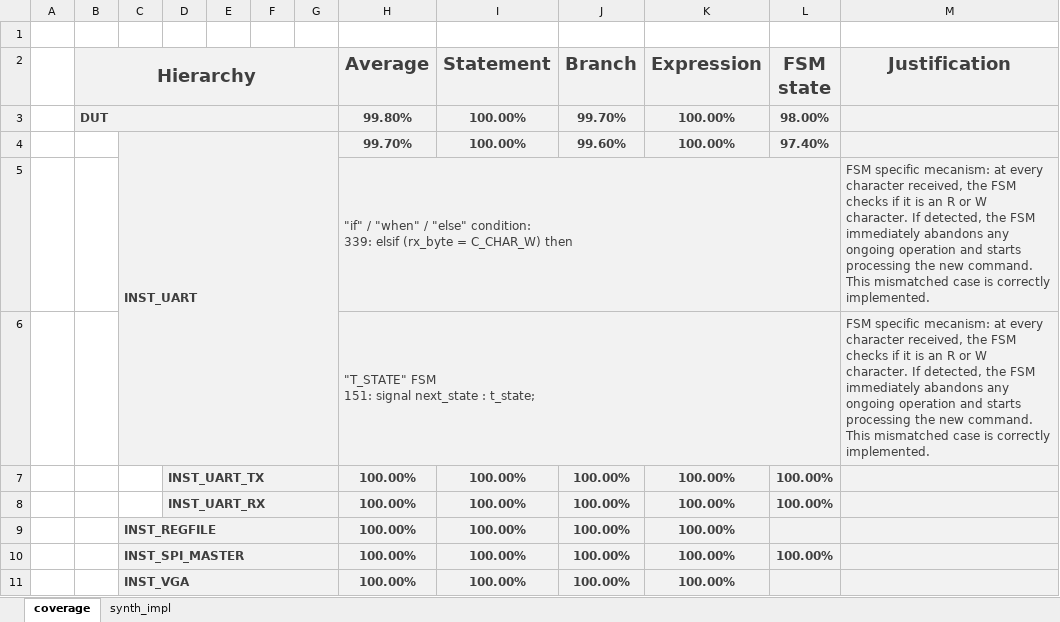
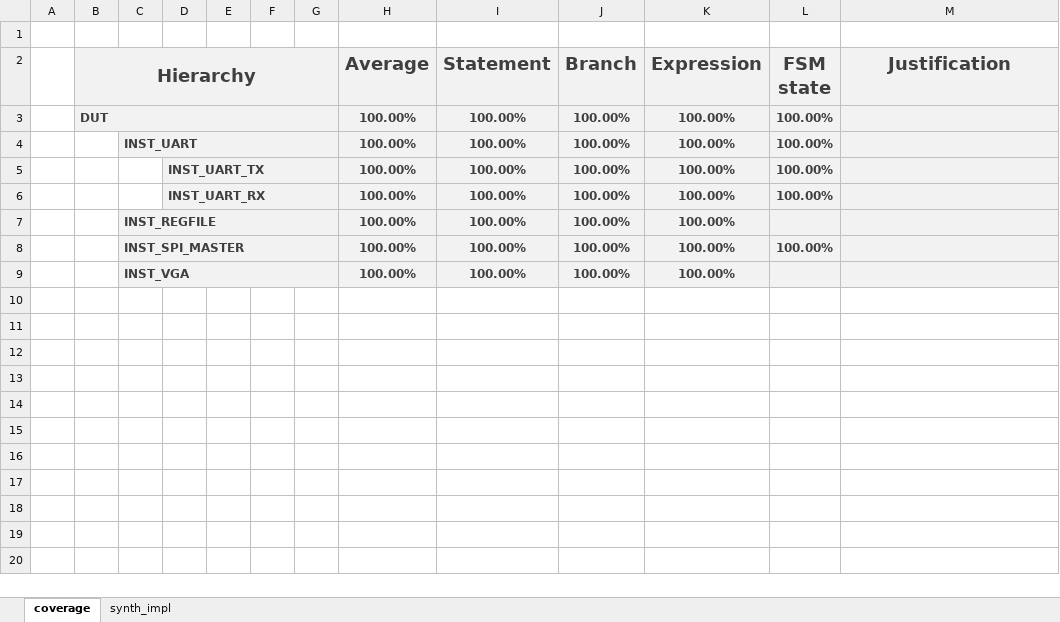
Before and after one commit to CharrierTim/uart, an Excel workbook: docs/uart_report.xlsx, sheet coverage, drawn as a sheet; values as stored, in another font and other column widths than the file's, no borders; conditional formats not drawn; ↵ is a line break in a cell; the diff names each change by its address in the sheet, - before the commit and + after, or states it on an @@ line.

```diff
--- a/docs/uart_report.xlsx (sheet coverage)
+++ b/docs/uart_report.xlsx (sheet coverage)
-H3 (Average): 99.80%
+H3 (Average): 100.00%
-J3 (Branch): 99.70%
+J3 (Branch): 100.00%
-L3 (FSM state): 98.00%
+L3 (FSM state): 100.00%
-H4 (Average): 99.70%
+H4 (Average): 100.00%
-J4 (Branch): 99.60%
+J4 (Branch): 100.00%
-L4 (FSM state): 97.40%
+L4 (FSM state): 100.00%
-row 5:  |  |  |  |  |  |  | "if" / "when" / "else" condition: ↵ 339: elsif (rx_byte = C_CHAR_W) then |  |  |  |  | FSM specific mecanism: at every character received, the FSM checks if it is an R or W character. If detected, the FSM immediately abandons any ongoing operation and starts processing the new command. This mismatched case is correctly implemented.
-row 6:  |  |  |  |  |  |  | "T_STATE" FSM ↵ 151: signal next_state : t_state; |  |  |  |  | FSM specific mecanism: at every character received, the FSM checks if it is an R or W character. If detected, the FSM immediately abandons any ongoing operation and starts processing the new command. This mismatched case is correctly implemented.
```
Also changed, not shown: sheet synth_impl, formulas that keep their value, 15 other files.
